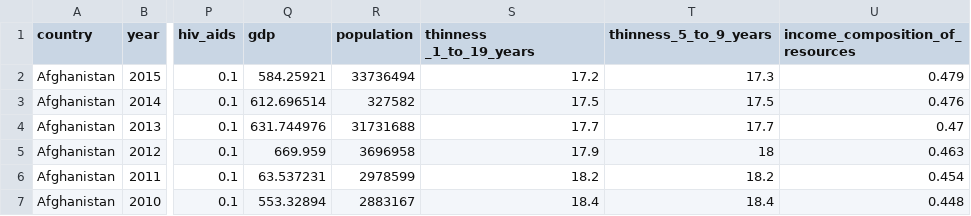
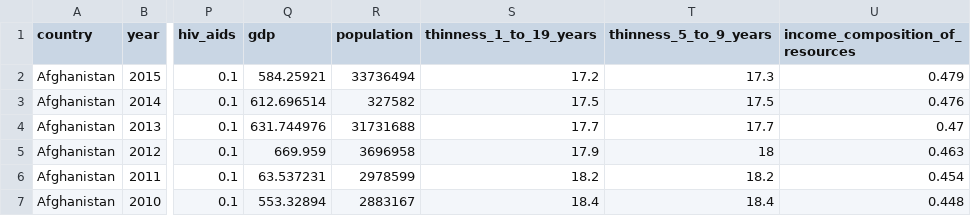
Before and after one commit to Young7197/life_expectancy, a CSV file: Life Expectancy Data.csv, drawn as a sheet; only a part is shown, gaps mark what is left out; the diff names each change by its address in the sheet, - before the commit and + after, or states it on an @@ line.

Commit message:
Add files via upload

```diff
--- a/Life Expectancy Data.csv
+++ b/Life Expectancy Data.csv
-S1: thinness _1_to_19_years
+S1: thinness_1_to_19_years
```
